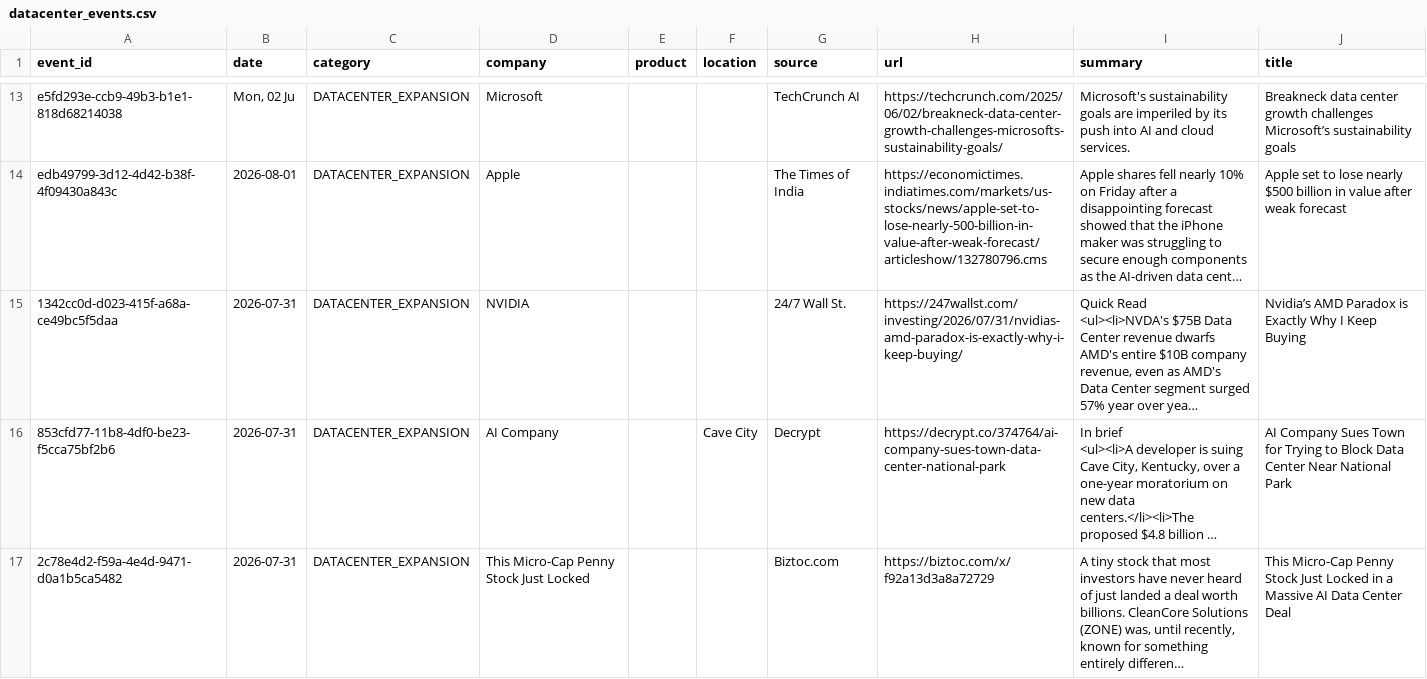
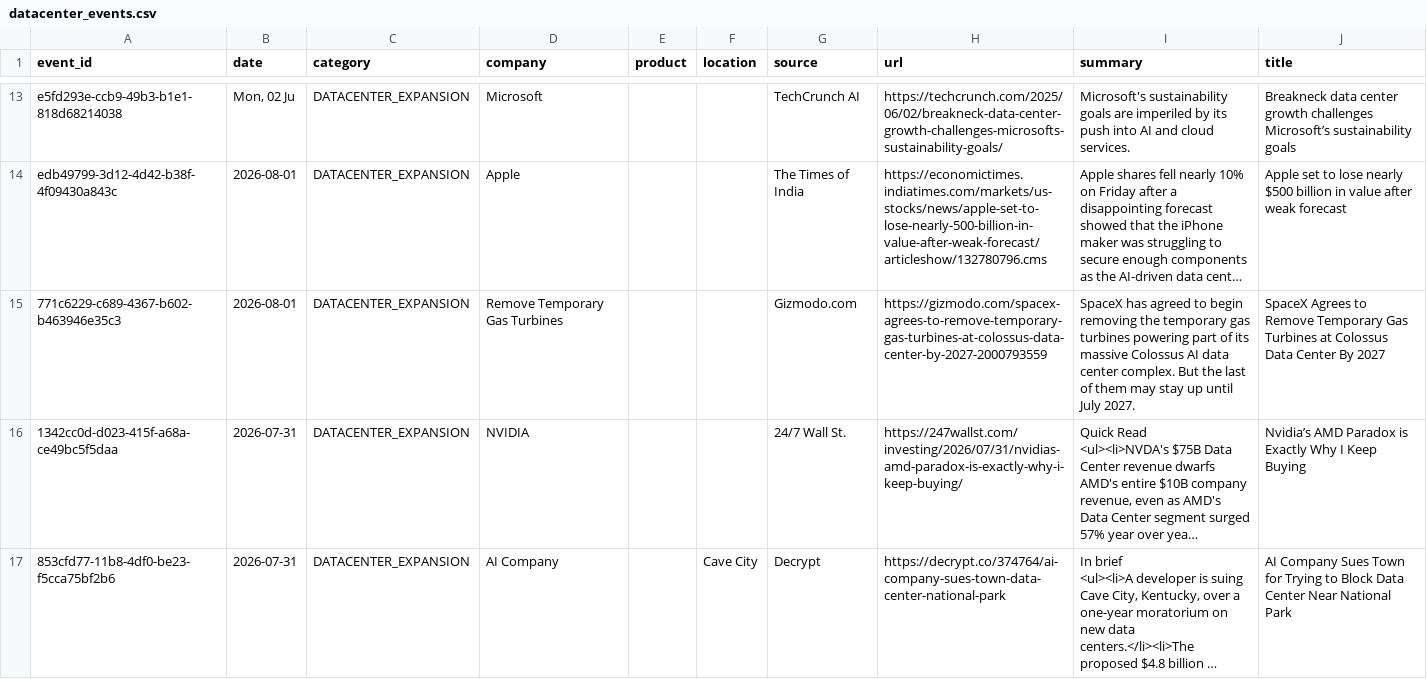
Before and after one commit to srikarreddyram/AI_radar, a CSV file: aggregated/datacenter_events.csv, drawn as a sheet; only a part is shown, gaps mark what is left out; the shorter side is filled out with more unchanged rows; long unchanged cells end in …; the diff names each change by its address in the sheet, - before the commit and + after, or states it on an @@ line.

```diff
--- a/aggregated/datacenter_events.csv
+++ b/aggregated/datacenter_events.csv
+row 15: 771c6229-c689-4367-b602-b463946e35c3 | 2026-08-01 | DATACENTER_EXPANSION | Remove Temporary Gas Turbines |  |  | Gizmodo.com | https://gizmodo.com/spacex-agrees-to-remove-temporary-gas-turbines-at-colossus-data-center-by-2027-2000793559 | SpaceX has agreed to begin removing the temporary gas turbines powering part of its massive Colossus AI data center complex. But the last of them may stay up until July 2027. | SpaceX Agrees to Remove Temporary Gas Turbines at Colossus Data Center By 2027
```
Also changed, not shown: aggregated/gpu_releases.csv, aggregated/model_releases.csv, 2 other files.
